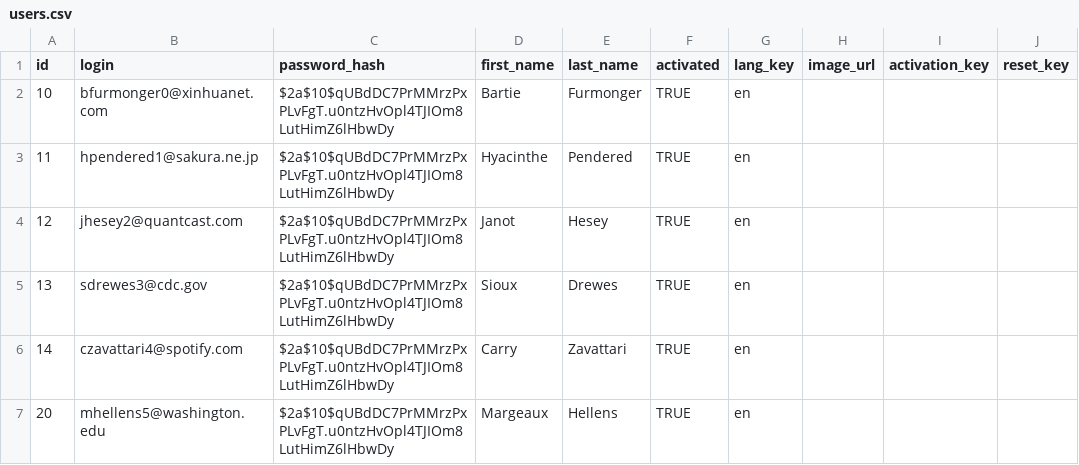
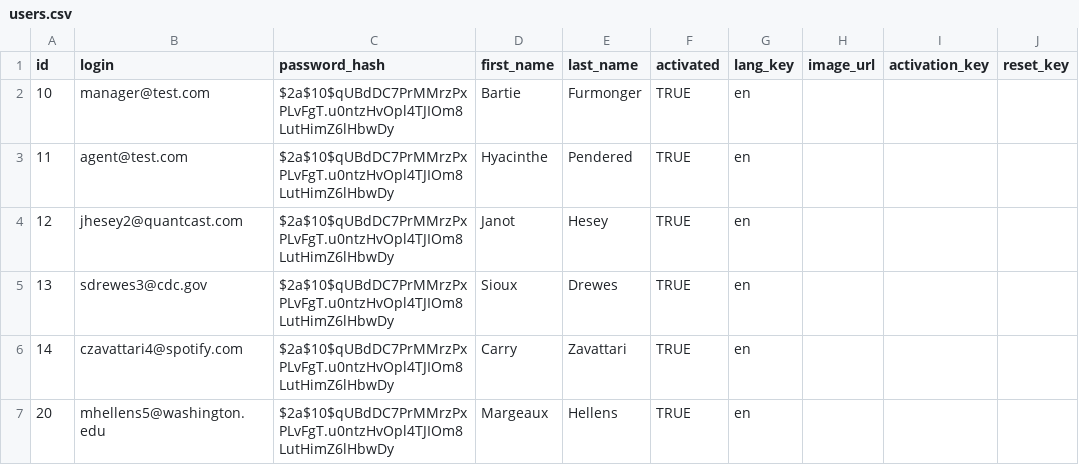
Before and after one commit to leadlet/leadlet-api, a CSV file: src/main/resources/config/liquibase/users.csv, drawn as a sheet; only a part is shown; the diff names each change by its address in the sheet, - before the commit and + after, or states it on an @@ line.

```diff
--- a/src/main/resources/config/liquibase/users.csv
+++ b/src/main/resources/config/liquibase/users.csv
-B2 (login): bfurmonger0@xinhuanet.com
+B2 (login): manager@test.com
-B3 (login): hpendered1@sakura.ne.jp
+B3 (login): agent@test.com
```
Also changed, not shown: src/main/resources/config/liquibase/users_authorities.csv, 8 other files.
